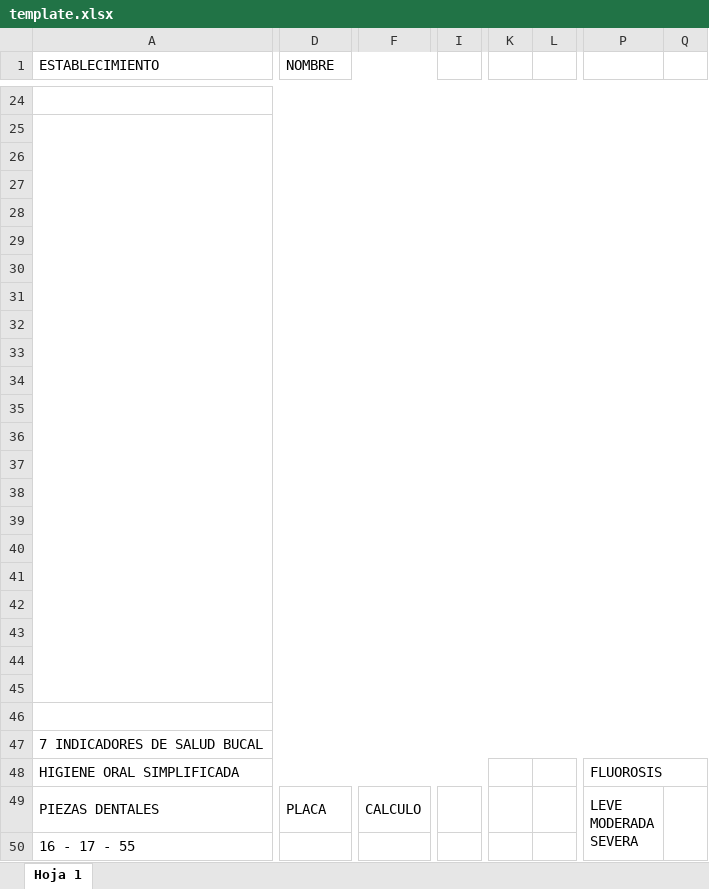
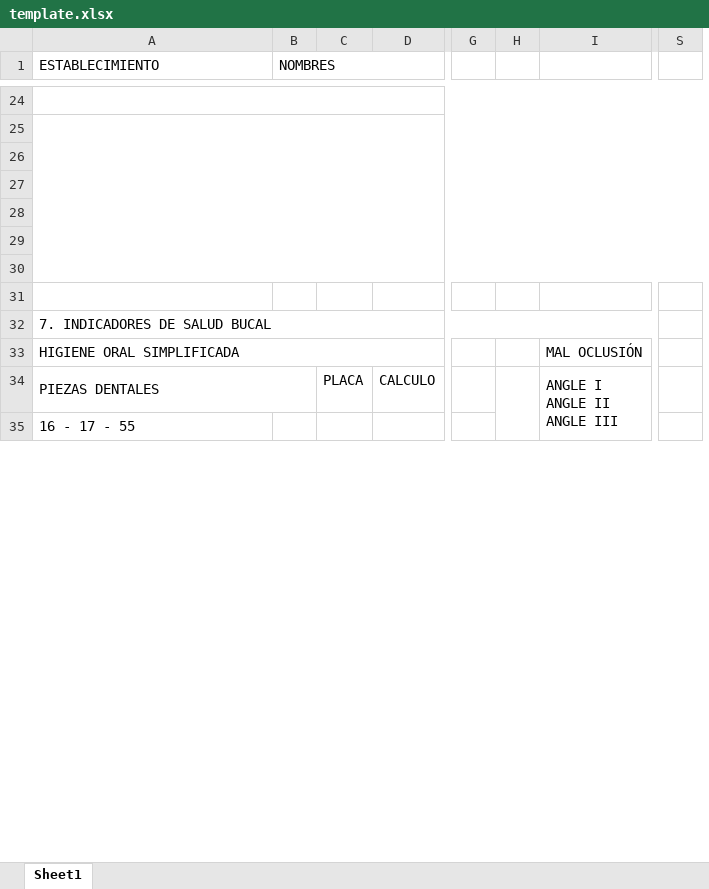
Before and after one commit to AngelVm20/PortoDent, an Excel workbook: Backend/template.xlsx, sheet Sheet1, drawn as a sheet; only a part is shown, gaps mark what is left out; values as stored, in another font and other column widths than the file's, no cell formats; charts and pictures not drawn; removed rows and columns are numbered as before the commit, all else as after; rows hold the shown columns only; ↵ is a line break in a cell; the diff covers the shown part only; the diff names each change by its address in the sheet, - before the commit and + after, or states it on an @@ line.

```diff
--- a/Backend/template.xlsx (sheet Sheet1)
+++ b/Backend/template.xlsx (sheet Sheet1)
-sheet tab: Hoja 1
+sheet tab: Sheet1
+column B (NOMBRES), empty
+column C, row 34: PLACA
-column F, row 49: CALCULO
-column I, empty
-column K, empty
-column L, empty
+column G, empty
+column H, empty
+column I, rows 33-34: MAL OCLUSIÓN | ANGLE I ↵ ANGLE II ↵ ANGLE III
-column P, rows 48-49: FLUOROSIS | LEVE ↵ MODERADA ↵ SEVERA
-column Q, empty
+column S, empty
-A1:C1 merged
-D1: NOMBRE
+D1: (empty)
-D1:G1 merged
-A25:W45 merged
+A25:S30 merged
-row 32: (empty)
-row 33: (empty)
-row 34: (empty)
-row 35: (empty)
-row 36: (empty)
-row 37: (empty)
-row 38: (empty)
-row 39: (empty)
-row 40: (empty)
-row 41: (empty)
-row 42: (empty)
-row 43: (empty)
-row 44: (empty)
-row 45: (empty)
-row 46: (empty)
-A32 (ESTABLECIMIENTO): 7 INDICADORES DE SALUD BUCAL
+A32 (ESTABLECIMIENTO): 7. INDICADORES DE SALUD BUCAL
-D34: PLACA
+D34: CALCULO
-D49:E49 merged
-A50:B50 merged
-D50:E50 merged
```
Also changed, not shown: 4 added rows, 1 removed row, 4 removed columns, 25 edited cells and merged cells elsewhere in this sheet, cell formats, charts or pictures, 1 other file.
